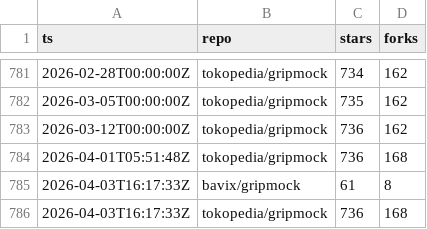
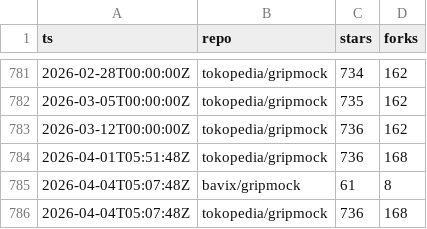
Before and after one commit to bavix/artifact-stats, a CSV file: stats/github.csv, drawn as a sheet; only a part is shown, gaps mark what is left out.

Commit message:
chore(stats): update github stats

```diff
--- a/stats/github.csv
+++ b/stats/github.csv
@@ -784,3 +784,3 @@ ts,repo,stars,forks
 2026-04-01T05:51:48Z,tokopedia/gripmock,736,168
-2026-04-03T16:17:33Z,bavix/gripmock,61,8
-2026-04-03T16:17:33Z,tokopedia/gripmock,736,168
+2026-04-04T05:07:48Z,bavix/gripmock,61,8
+2026-04-04T05:07:48Z,tokopedia/gripmock,736,168
```
Also changed, not shown: 2 other files.
